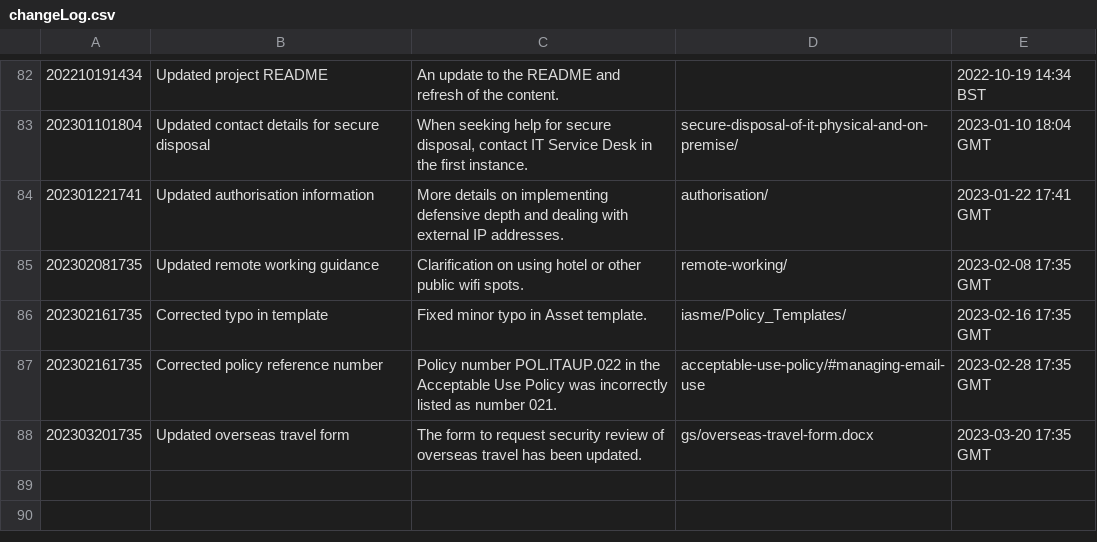
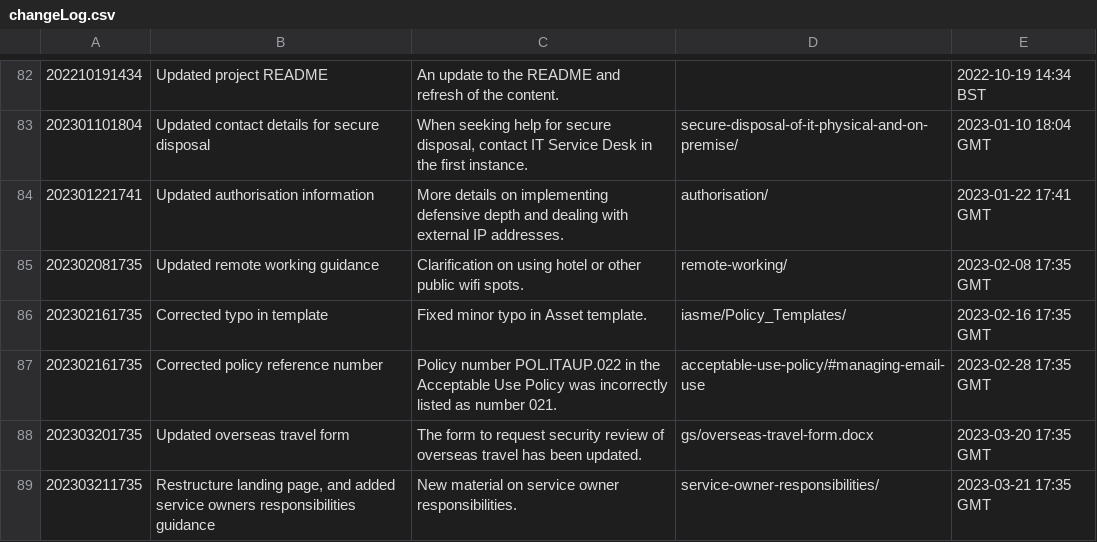
Before and after one commit to ministryofjustice/security-guidance, a CSV file: changeLog.csv, drawn as a sheet; only a part is shown, gaps mark what is left out.

```diff
--- a/changeLog.csv
+++ b/changeLog.csv
@@ -88 +88,2 @@
 "202303201735","Updated overseas travel form","The form to request security review of overseas travel has been updated.","gs/overseas-travel-form.docx","2023-03-20 17:35 GMT"
+"202303211735","Restructure landing page, and added service owners responsibilities guidance","New material on service owner responsibilities.","service-owner-responsibilities/","2023-03-21 17:35 GMT"
```
Also changed, not shown: 17 other files.
